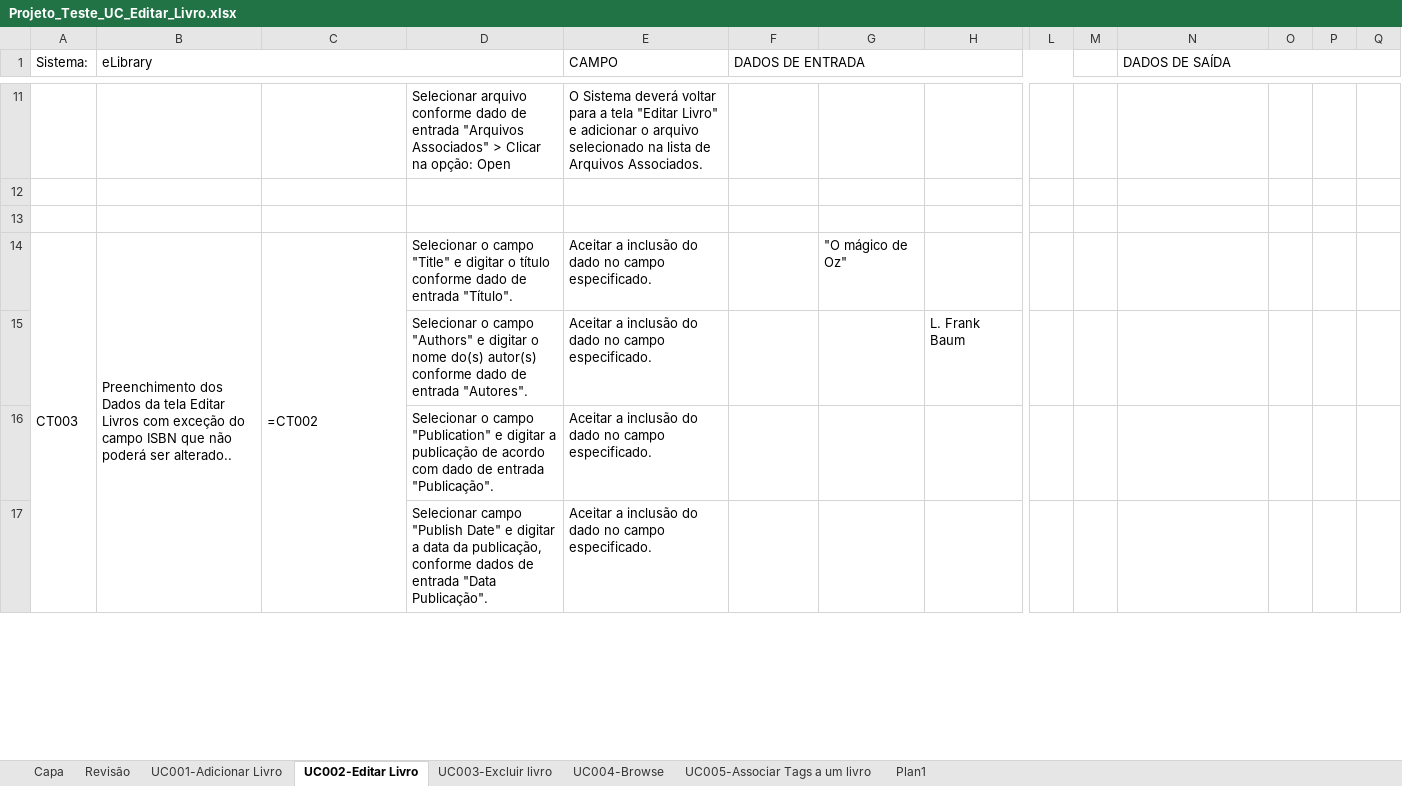
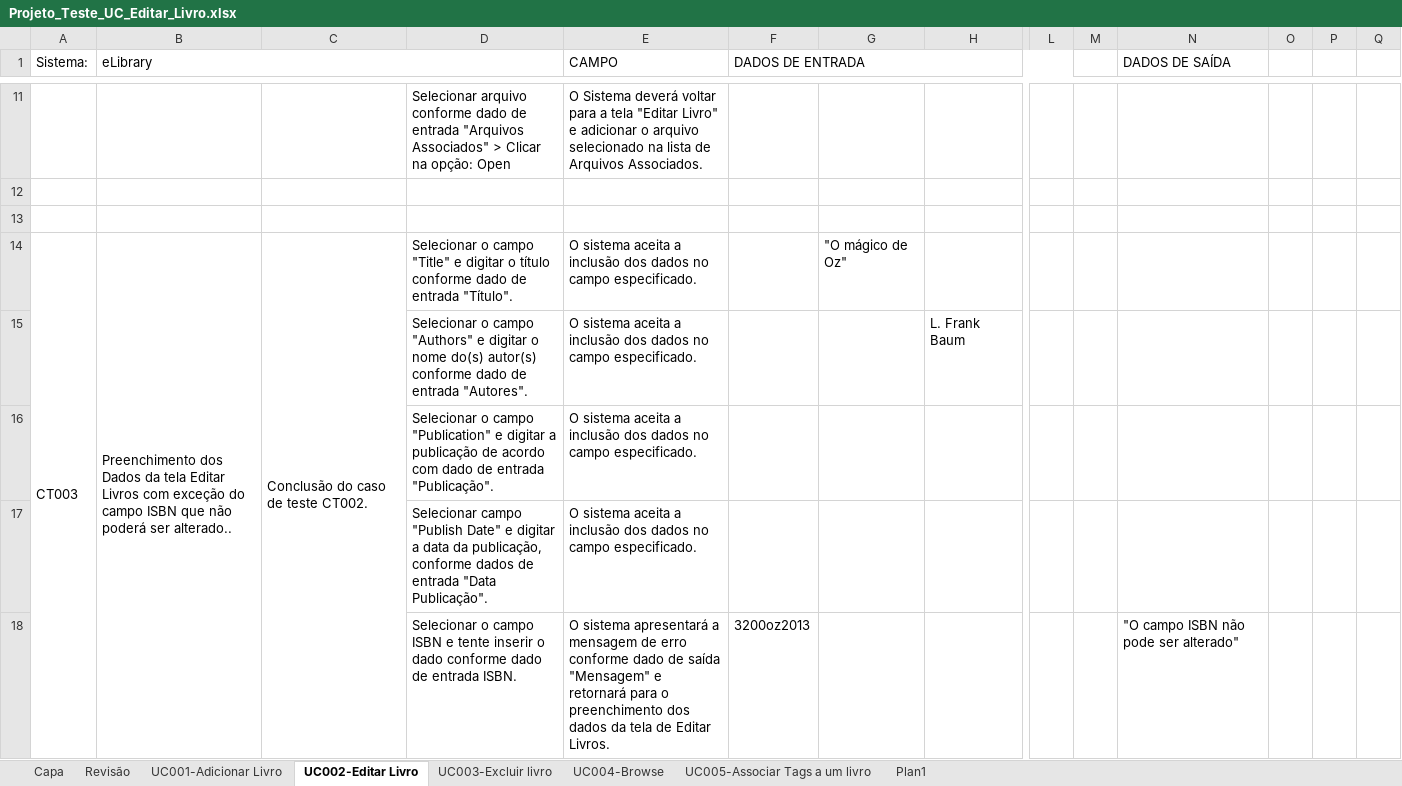
Before and after one commit to EdvaldoMacedo/TRAB_Teste, an Excel workbook: Projeto_Teste_UC_Editar_Livro.xlsx, sheet UC002-Editar Livro, drawn as a sheet; only a part is shown, gaps mark what is left out; values as stored, in another font and other column widths than the file's, no cell formats; conditional formats not drawn; removed rows and columns are numbered as before the commit, all else as after; rows hold the shown columns only; the diff covers the shown part only; the diff names each change by its address in the sheet, - before the commit and + after, or states it on an @@ line.

Commit message:
Conclusão do UC Editar Livro
Ultima implementação do caso de uso Editar Livro.

```diff
--- a/Projeto_Teste_UC_Editar_Livro.xlsx (sheet UC002-Editar Livro)
+++ b/Projeto_Teste_UC_Editar_Livro.xlsx (sheet UC002-Editar Livro)
-N1:Q1 merged
-A14:A18 merged
+A14:A18 merged
-B14:B18 merged
+B14:B18 merged
-C14: =CT002
+C14: Conclusão do caso de teste CT002.
-C14:C18 merged
+C14:C18 merged
-E14:E17 (CAMPO): Aceitar a inclusão do dado no campo…
+E14:E17 (CAMPO): O sistema aceita a inclusão dos dados no campo…
+row 18:  |  |  | Selecionar o campo ISBN e tente inserir o dado conforme dado de entrada ISBN. | O sistema apresentará a mensagem de erro conforme dado de saída "Mensagem" e retornará para o preenchimento dos dados da tela de Editar Livros. | 3200oz2013 |  |  |  |  | "O campo ISBN não pode ser alterado"
```
Also changed, not shown: 44 added rows, 60 removed rows, 12 edited cells and merged cells elsewhere in this sheet, cell formats.
